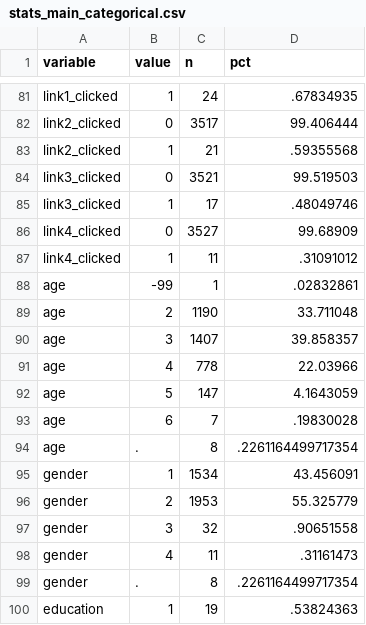
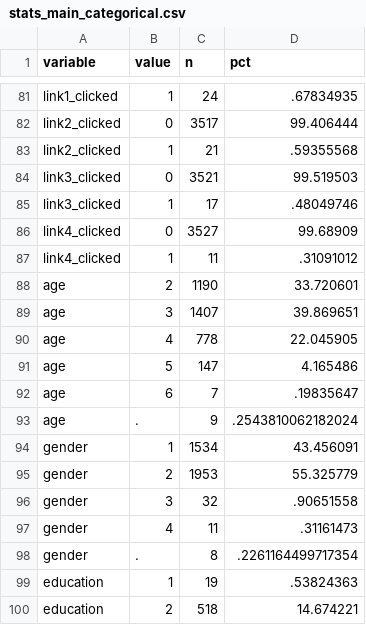
Before and after one commit to dansacks/vaccSideEffects, a CSV file: output/tables/stats_main_categorical.csv, drawn as a sheet; only a part is shown, gaps mark what is left out; the shorter side is filled out with more unchanged rows.

```diff
--- a/output/tables/stats_main_categorical.csv
+++ b/output/tables/stats_main_categorical.csv
@@ -87,9 +87,8 @@ link4_clicked,0,3527,99.68909
 link4_clicked,1,11,.31091012
-age,-99,1,.02832861
-age,2,1190,33.711048
-age,3,1407,39.858357
-age,4,778,22.03966
-age,5,147,4.1643059
-age,6,7,.19830028
-age,.,8,.2261164499717354
+age,2,1190,33.720601
+age,3,1407,39.869651
+age,4,778,22.045905
+age,5,147,4.165486
+age,6,7,.19835647
+age,.,9,.2543810062182024
 gender,1,1534,43.456091
```
Also changed, not shown: output/tables/balance_table.csv, output/tables/stats_categorical.csv, 57 other files.
